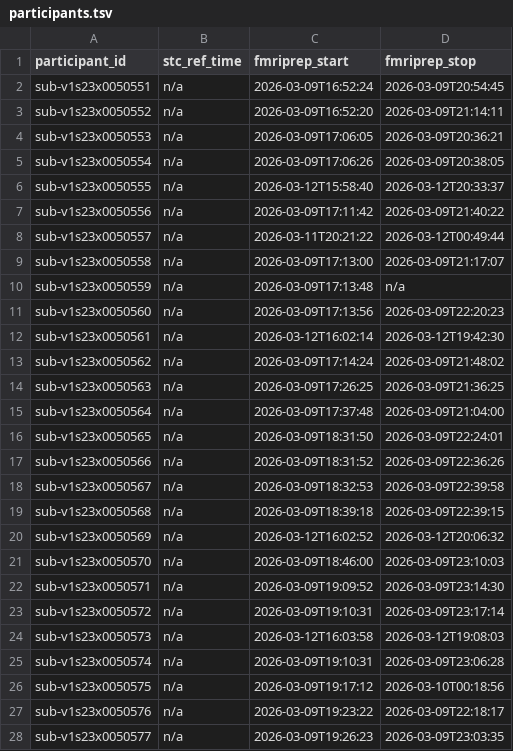
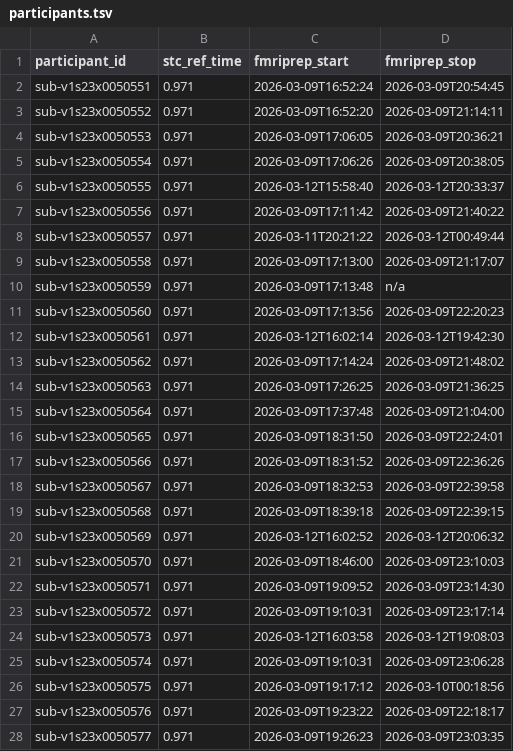
Before and after one commit to abide-fmriprep/v1s23, a TSV file: participants.tsv, drawn as a sheet; only a part is shown; the diff covers the shown part only.

Commit message:
fix: Populate stc_ref_time from fMRIPrep reports

```diff
--- a/participants.tsv
+++ b/participants.tsv
@@ -1,28 +1,28 @@
 participant_id	stc_ref_time	fmriprep_start	fmriprep_stop
-sub-v1s23x0050551	n/a	2026-03-09T16:52:24	2026-03-09T20:54:45
-sub-v1s23x0050552	n/a	2026-03-09T16:52:20	2026-03-09T21:14:11
-sub-v1s23x0050553	n/a	2026-03-09T17:06:05	2026-03-09T20:36:21
-sub-v1s23x0050554	n/a	2026-03-09T17:06:26	2026-03-09T20:38:05
-sub-v1s23x0050555	n/a	2026-03-12T15:58:40	2026-03-12T20:33:37
-sub-v1s23x0050556	n/a	2026-03-09T17:11:42	2026-03-09T21:40:22
-sub-v1s23x0050557	n/a	2026-03-11T20:21:22	2026-03-12T00:49:44
-sub-v1s23x0050558	n/a	2026-03-09T17:13:00	2026-03-09T21:17:07
-sub-v1s23x0050559	n/a	2026-03-09T17:13:48	n/a
-sub-v1s23x0050560	n/a	2026-03-09T17:13:56	2026-03-09T22:20:23
-sub-v1s23x0050561	n/a	2026-03-12T16:02:14	2026-03-12T19:42:30
-sub-v1s23x0050562	n/a	2026-03-09T17:14:24	2026-03-09T21:48:02
-sub-v1s23x0050563	n/a	2026-03-09T17:26:25	2026-03-09T21:36:25
-sub-v1s23x0050564	n/a	2026-03-09T17:37:48	2026-03-09T21:04:00
-sub-v1s23x0050565	n/a	2026-03-09T18:31:50	2026-03-09T22:24:01
-sub-v1s23x0050566	n/a	2026-03-09T18:31:52	2026-03-09T22:36:26
-sub-v1s23x0050567	n/a	2026-03-09T18:32:53	2026-03-09T22:39:58
-sub-v1s23x0050568	n/a	2026-03-09T18:39:18	2026-03-09T22:39:15
-sub-v1s23x0050569	n/a	2026-03-12T16:02:52	2026-03-12T20:06:32
-sub-v1s23x0050570	n/a	2026-03-09T18:46:00	2026-03-09T23:10:03
-sub-v1s23x0050571	n/a	2026-03-09T19:09:52	2026-03-09T23:14:30
-sub-v1s23x0050572	n/a	2026-03-09T19:10:31	2026-03-09T23:17:14
-sub-v1s23x0050573	n/a	2026-03-12T16:03:58	2026-03-12T19:08:03
-sub-v1s23x0050574	n/a	2026-03-09T19:10:31	2026-03-09T23:06:28
-sub-v1s23x0050575	n/a	2026-03-09T19:17:12	2026-03-10T00:18:56
-sub-v1s23x0050576	n/a	2026-03-09T19:23:22	2026-03-09T22:18:17
-sub-v1s23x0050577	n/a	2026-03-09T19:26:23	2026-03-09T23:03:35
+sub-v1s23x0050551	0.971	2026-03-09T16:52:24	2026-03-09T20:54:45
+sub-v1s23x0050552	0.971	2026-03-09T16:52:20	2026-03-09T21:14:11
+sub-v1s23x0050553	0.971	2026-03-09T17:06:05	2026-03-09T20:36:21
+sub-v1s23x0050554	0.971	2026-03-09T17:06:26	2026-03-09T20:38:05
+sub-v1s23x0050555	0.971	2026-03-12T15:58:40	2026-03-12T20:33:37
+sub-v1s23x0050556	0.971	2026-03-09T17:11:42	2026-03-09T21:40:22
+sub-v1s23x0050557	0.971	2026-03-11T20:21:22	2026-03-12T00:49:44
+sub-v1s23x0050558	0.971	2026-03-09T17:13:00	2026-03-09T21:17:07
+sub-v1s23x0050559	0.971	2026-03-09T17:13:48	n/a
+sub-v1s23x0050560	0.971	2026-03-09T17:13:56	2026-03-09T22:20:23
+sub-v1s23x0050561	0.971	2026-03-12T16:02:14	2026-03-12T19:42:30
+sub-v1s23x0050562	0.971	2026-03-09T17:14:24	2026-03-09T21:48:02
+sub-v1s23x0050563	0.971	2026-03-09T17:26:25	2026-03-09T21:36:25
+sub-v1s23x0050564	0.971	2026-03-09T17:37:48	2026-03-09T21:04:00
+sub-v1s23x0050565	0.971	2026-03-09T18:31:50	2026-03-09T22:24:01
+sub-v1s23x0050566	0.971	2026-03-09T18:31:52	2026-03-09T22:36:26
+sub-v1s23x0050567	0.971	2026-03-09T18:32:53	2026-03-09T22:39:58
+sub-v1s23x0050568	0.971	2026-03-09T18:39:18	2026-03-09T22:39:15
+sub-v1s23x0050569	0.971	2026-03-12T16:02:52	2026-03-12T20:06:32
+sub-v1s23x0050570	0.971	2026-03-09T18:46:00	2026-03-09T23:10:03
+sub-v1s23x0050571	0.971	2026-03-09T19:09:52	2026-03-09T23:14:30
+sub-v1s23x0050572	0.971	2026-03-09T19:10:31	2026-03-09T23:17:14
+sub-v1s23x0050573	0.971	2026-03-12T16:03:58	2026-03-12T19:08:03
+sub-v1s23x0050574	0.971	2026-03-09T19:10:31	2026-03-09T23:06:28
+sub-v1s23x0050575	0.971	2026-03-09T19:17:12	2026-03-10T00:18:56
+sub-v1s23x0050576	0.971	2026-03-09T19:23:22	2026-03-09T22:18:17
+sub-v1s23x0050577	0.971	2026-03-09T19:26:23	2026-03-09T23:03:35
```
Also changed, not shown: 28 edited cells elsewhere in this file.
